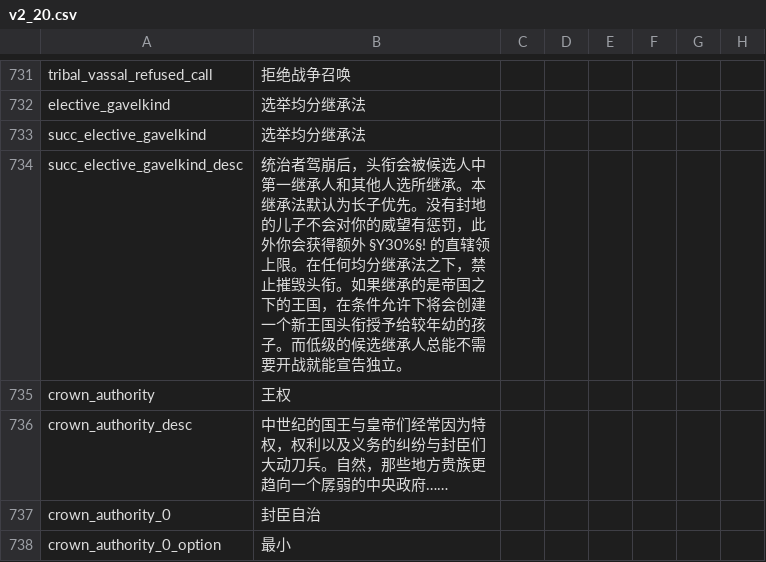
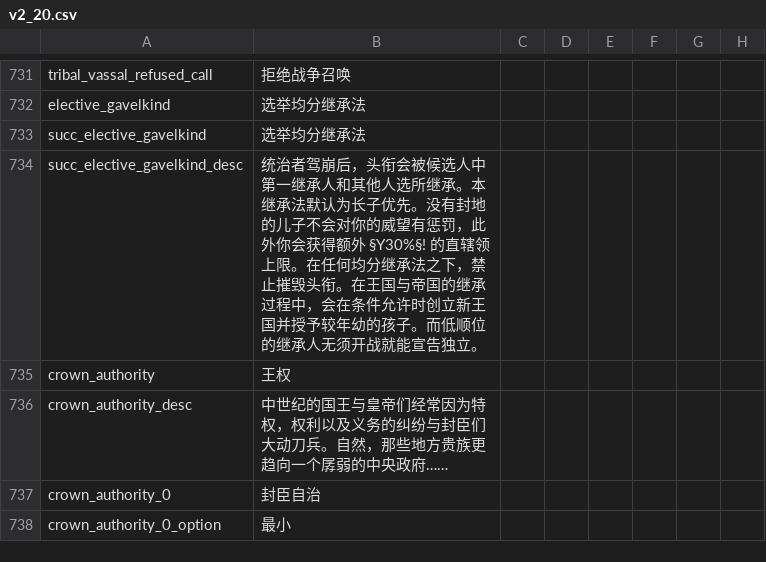
Before and after one commit to paratranz/CK2-Chinese-Localisation, a CSV file: localisation/v2_20.csv, drawn as a sheet; only a part is shown, gaps mark what is left out; the diff names each change by its address in the sheet, - before the commit and + after, or states it on an @@ line.

```diff
--- a/localisation/v2_20.csv
+++ b/localisation/v2_20.csv
-B734: …毁头衔。如果继承的是帝国之下的王国，在条件允许下将会创建一个新王国头衔授予给较年幼的孩子。而低级的候选继承人总能不需要开战就能…
+B734: …毁头衔。在王国与帝国的继承过程中，会在条件允许时创立新王国并授予较年幼的孩子。而低顺位的继承人无须开战就能…
```
Also changed, not shown: localisation/JadeDragon.csv, localisation/v2_00.csv, 7 other files.
